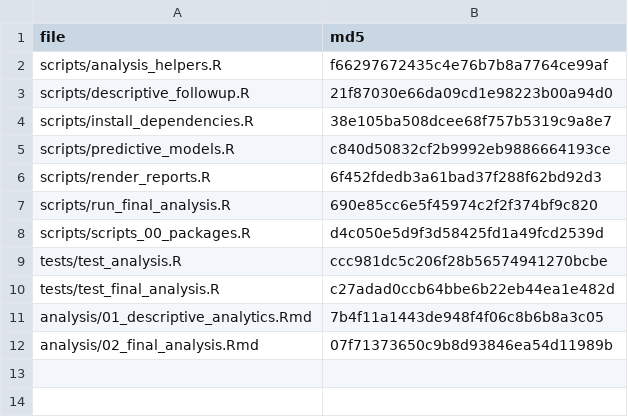
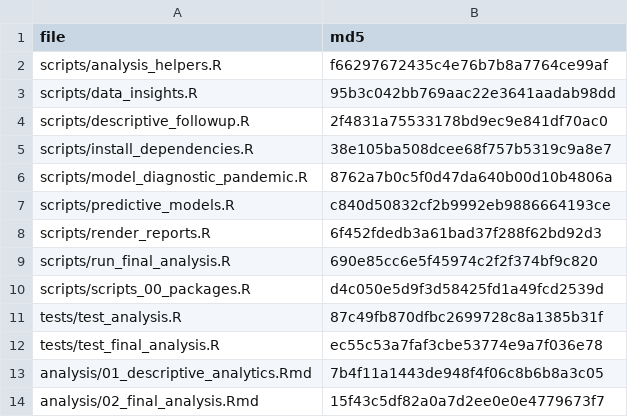
Before and after one commit to wayne-232/CMCE30005--Group10, a CSV file: outputs/tables/final/validation/implementation_manifest.csv, drawn as a sheet.

```diff
--- a/outputs/tables/final/validation/implementation_manifest.csv
+++ b/outputs/tables/final/validation/implementation_manifest.csv
@@ -2,4 +2,6 @@ file,md5
 scripts/analysis_helpers.R,f66297672435c4e76b7b8a7764ce99af
-scripts/descriptive_followup.R,21f87030e66da09cd1e98223b00a94d0
+scripts/data_insights.R,95b3c042bb769aac22e3641aadab98dd
+scripts/descriptive_followup.R,2f4831a75533178bd9ec9e841df70ac0
 scripts/install_dependencies.R,38e105ba508dcee68f757b5319c9a8e7
+scripts/model_diagnostic_pandemic.R,8762a7b0c5f0d47da640b00d10b4806a
 scripts/predictive_models.R,c840d50832cf2b9992eb9886664193ce
@@ -8,5 +10,5 @@ scripts/run_final_analysis.R,690e85cc6e5f45974c2f2f374bf9c820
 scripts/scripts_00_packages.R,d4c050e5d9f3d58425fd1a49fcd2539d
-tests/test_analysis.R,ccc981dc5c206f28b56574941270bcbe
-tests/test_final_analysis.R,c27adad0ccb64bbe6b22eb44ea1e482d
+tests/test_analysis.R,87c49fb870dfbc2699728c8a1385b31f
+tests/test_final_analysis.R,ec55c53a7faf3cbe53774e9a7f036e78
 analysis/01_descriptive_analytics.Rmd,7b4f11a1443de948f4f06c8b6b8a3c05
-analysis/02_final_analysis.Rmd,07f71373650c9b8d93846ea54d11989b
+analysis/02_final_analysis.Rmd,15f43c5df82a0a7d2ee0e0e4779673f7
```
Also changed, not shown: outputs/tables/final/descriptive/case_studies.csv, outputs/tables/final/predictive/error_concentration.csv, 54 other files.
